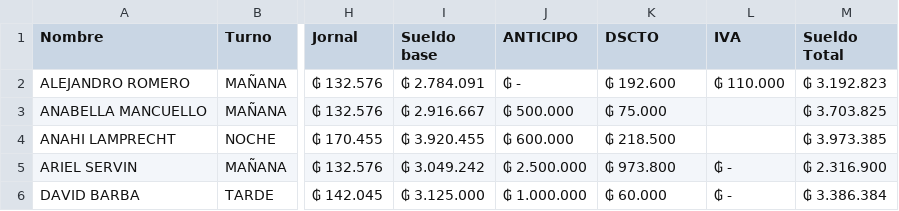
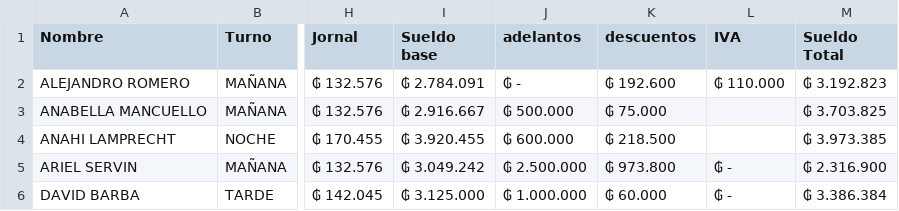
Before and after one commit to xcry99/salarios, a CSV file: data.csv, drawn as a sheet; only a part is shown, gaps mark what is left out; the diff names each change by its address in the sheet, - before the commit and + after, or states it on an @@ line.

Commit message:
Update data.csv

```diff
--- a/data.csv
+++ b/data.csv
-J1: ANTICIPO
+J1: adelantos
-K1: DSCTO
+K1: descuentos
```
